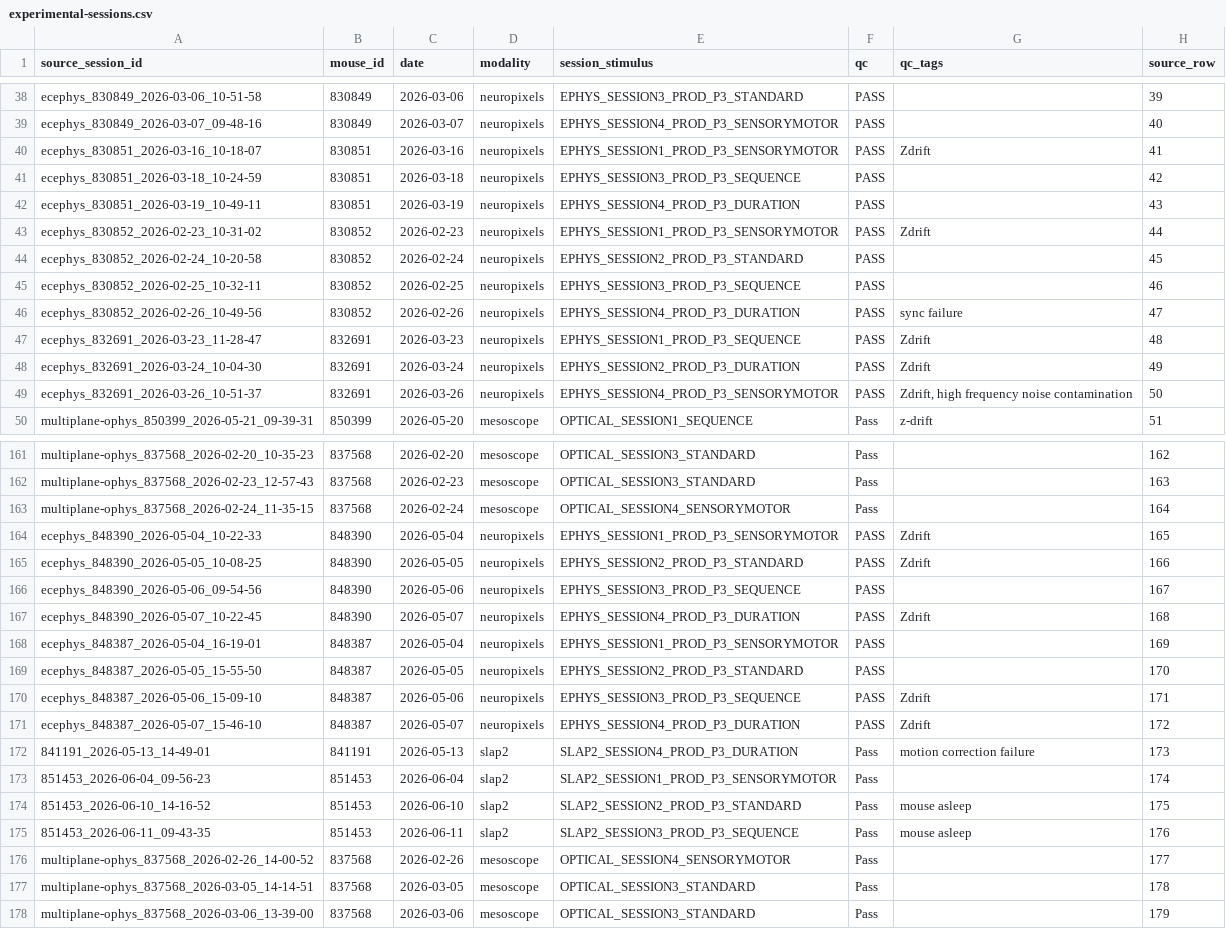
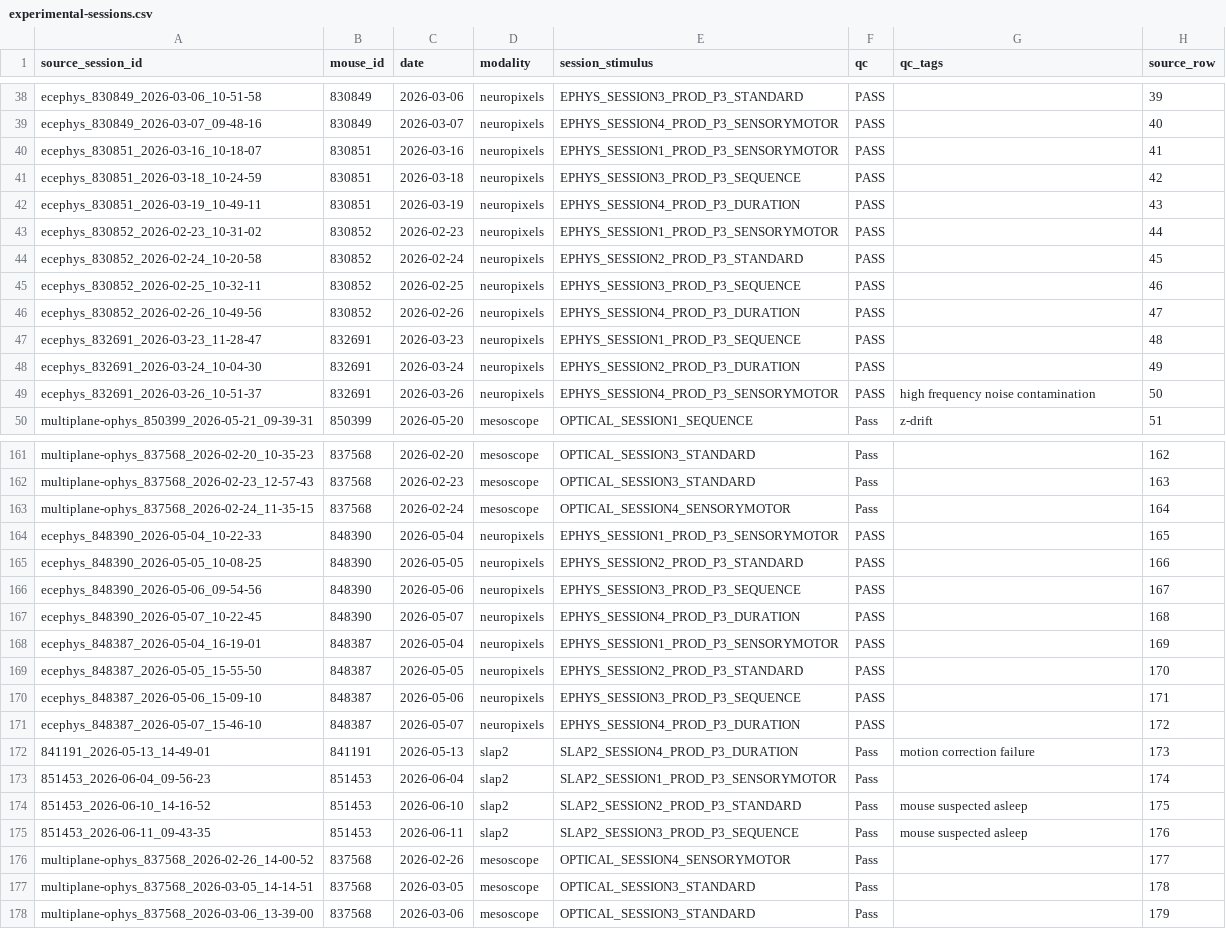
Before and after one commit to AllenNeuralDynamics/openscope_p3_data_release_paper, a CSV file: figure_sources/data/experimental-sessions.csv, drawn as a sheet; only a part is shown, gaps mark what is left out; the diff covers the shown part only.

```diff
--- a/figure_sources/data/experimental-sessions.csv
+++ b/figure_sources/data/experimental-sessions.csv
@@ -39,12 +39,12 @@ ecephys_830849_2026-03-06_10-51-58,830849,2026-03-06,neuropixels,EPHYS_SESSION3_
 ecephys_830849_2026-03-07_09-48-16,830849,2026-03-07,neuropixels,EPHYS_SESSION4_PROD_P3_SENSORYMOTOR,PASS,,40
-ecephys_830851_2026-03-16_10-18-07,830851,2026-03-16,neuropixels,EPHYS_SESSION1_PROD_P3_SENSORYMOTOR,PASS,Zdrift,41
+ecephys_830851_2026-03-16_10-18-07,830851,2026-03-16,neuropixels,EPHYS_SESSION1_PROD_P3_SENSORYMOTOR,PASS,,41
 ecephys_830851_2026-03-18_10-24-59,830851,2026-03-18,neuropixels,EPHYS_SESSION3_PROD_P3_SEQUENCE,PASS,,42
 ecephys_830851_2026-03-19_10-49-11,830851,2026-03-19,neuropixels,EPHYS_SESSION4_PROD_P3_DURATION,PASS,,43
-ecephys_830852_2026-02-23_10-31-02,830852,2026-02-23,neuropixels,EPHYS_SESSION1_PROD_P3_SENSORYMOTOR,PASS,Zdrift,44
+ecephys_830852_2026-02-23_10-31-02,830852,2026-02-23,neuropixels,EPHYS_SESSION1_PROD_P3_SENSORYMOTOR,PASS,,44
 ecephys_830852_2026-02-24_10-20-58,830852,2026-02-24,neuropixels,EPHYS_SESSION2_PROD_P3_STANDARD,PASS,,45
 ecephys_830852_2026-02-25_10-32-11,830852,2026-02-25,neuropixels,EPHYS_SESSION3_PROD_P3_SEQUENCE,PASS,,46
-ecephys_830852_2026-02-26_10-49-56,830852,2026-02-26,neuropixels,EPHYS_SESSION4_PROD_P3_DURATION,PASS,sync failure,47
-ecephys_832691_2026-03-23_11-28-47,832691,2026-03-23,neuropixels,EPHYS_SESSION1_PROD_P3_SEQUENCE,PASS,Zdrift,48
-ecephys_832691_2026-03-24_10-04-30,832691,2026-03-24,neuropixels,EPHYS_SESSION2_PROD_P3_DURATION,PASS,Zdrift,49
-ecephys_832691_2026-03-26_10-51-37,832691,2026-03-26,neuropixels,EPHYS_SESSION4_PROD_P3_SENSORYMOTOR,PASS,"Zdrift, high frequency noise contamination",50
+ecephys_830852_2026-02-26_10-49-56,830852,2026-02-26,neuropixels,EPHYS_SESSION4_PROD_P3_DURATION,PASS,,47
+ecephys_832691_2026-03-23_11-28-47,832691,2026-03-23,neuropixels,EPHYS_SESSION1_PROD_P3_SEQUENCE,PASS,,48
+ecephys_832691_2026-03-24_10-04-30,832691,2026-03-24,neuropixels,EPHYS_SESSION2_PROD_P3_DURATION,PASS,,49
+ecephys_832691_2026-03-26_10-51-37,832691,2026-03-26,neuropixels,EPHYS_SESSION4_PROD_P3_SENSORYMOTOR,PASS,high frequency noise contamination,50
 multiplane-ophys_850399_2026-05-21_09-39-31,850399,2026-05-20,mesoscope,OPTICAL_SESSION1_SEQUENCE,Pass,z-drift,51
@@ -163,14 +163,14 @@ multiplane-ophys_837568_2026-02-23_12-57-43,837568,2026-02-23,mesoscope,OPTICAL_
 multiplane-ophys_837568_2026-02-24_11-35-15,837568,2026-02-24,mesoscope,OPTICAL_SESSION4_SENSORYMOTOR,Pass,,164
-ecephys_848390_2026-05-04_10-22-33,848390,2026-05-04,neuropixels,EPHYS_SESSION1_PROD_P3_SENSORYMOTOR,PASS,Zdrift,165
-ecephys_848390_2026-05-05_10-08-25,848390,2026-05-05,neuropixels,EPHYS_SESSION2_PROD_P3_STANDARD,PASS,Zdrift,166
+ecephys_848390_2026-05-04_10-22-33,848390,2026-05-04,neuropixels,EPHYS_SESSION1_PROD_P3_SENSORYMOTOR,PASS,,165
+ecephys_848390_2026-05-05_10-08-25,848390,2026-05-05,neuropixels,EPHYS_SESSION2_PROD_P3_STANDARD,PASS,,166
 ecephys_848390_2026-05-06_09-54-56,848390,2026-05-06,neuropixels,EPHYS_SESSION3_PROD_P3_SEQUENCE,PASS,,167
-ecephys_848390_2026-05-07_10-22-45,848390,2026-05-07,neuropixels,EPHYS_SESSION4_PROD_P3_DURATION,PASS,Zdrift,168
+ecephys_848390_2026-05-07_10-22-45,848390,2026-05-07,neuropixels,EPHYS_SESSION4_PROD_P3_DURATION,PASS,,168
 ecephys_848387_2026-05-04_16-19-01,848387,2026-05-04,neuropixels,EPHYS_SESSION1_PROD_P3_SENSORYMOTOR,PASS,,169
 ecephys_848387_2026-05-05_15-55-50,848387,2026-05-05,neuropixels,EPHYS_SESSION2_PROD_P3_STANDARD,PASS,,170
-ecephys_848387_2026-05-06_15-09-10,848387,2026-05-06,neuropixels,EPHYS_SESSION3_PROD_P3_SEQUENCE,PASS,Zdrift,171
-ecephys_848387_2026-05-07_15-46-10,848387,2026-05-07,neuropixels,EPHYS_SESSION4_PROD_P3_DURATION,PASS,Zdrift,172
+ecephys_848387_2026-05-06_15-09-10,848387,2026-05-06,neuropixels,EPHYS_SESSION3_PROD_P3_SEQUENCE,PASS,,171
+ecephys_848387_2026-05-07_15-46-10,848387,2026-05-07,neuropixels,EPHYS_SESSION4_PROD_P3_DURATION,PASS,,172
 841191_2026-05-13_14-49-01,841191,2026-05-13,slap2,SLAP2_SESSION4_PROD_P3_DURATION,Pass,motion correction failure,173
 851453_2026-06-04_09-56-23,851453,2026-06-04,slap2,SLAP2_SESSION1_PROD_P3_SENSORYMOTOR,Pass,,174
-851453_2026-06-10_14-16-52,851453,2026-06-10,slap2,SLAP2_SESSION2_PROD_P3_STANDARD,Pass,mouse asleep,175
-851453_2026-06-11_09-43-35,851453,2026-06-11,slap2,SLAP2_SESSION3_PROD_P3_SEQUENCE,Pass,mouse asleep,176
+851453_2026-06-10_14-16-52,851453,2026-06-10,slap2,SLAP2_SESSION2_PROD_P3_STANDARD,Pass,mouse suspected asleep,175
+851453_2026-06-11_09-43-35,851453,2026-06-11,slap2,SLAP2_SESSION3_PROD_P3_SEQUENCE,Pass,mouse suspected asleep,176
 multiplane-ophys_837568_2026-02-26_14-00-52,837568,2026-02-26,mesoscope,OPTICAL_SESSION4_SENSORYMOTOR,Pass,,177
```
Also changed, not shown: 27 edited cells elsewhere in this file, 7 other files.
